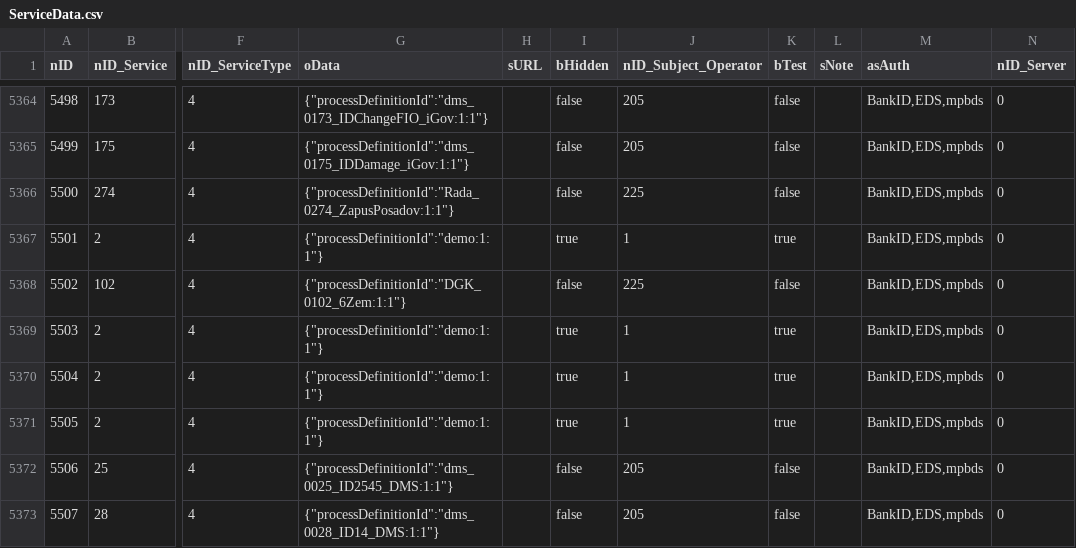
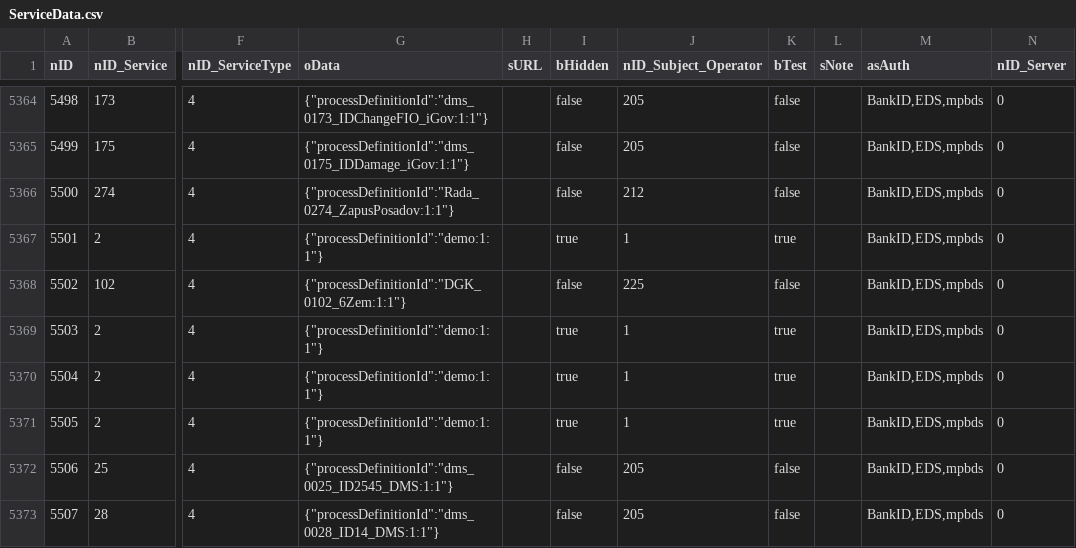
Before and after one commit to iGov-UA/iGov_Data, a CSV file: wf-central/src/main/resources/data/iGov/ServiceData.csv, drawn as a sheet; only a part is shown, gaps mark what is left out; the diff names each change by its address in the sheet, - before the commit and + after, or states it on an @@ line.

```diff
--- a/wf-central/src/main/resources/data/iGov/ServiceData.csv
+++ b/wf-central/src/main/resources/data/iGov/ServiceData.csv
-J5366 (nID_Subject_Operator): 225
+J5366 (nID_Subject_Operator): 212
```
Also changed, not shown: wf-central/src/main/resources/data/iGov/SubjectOrganJoin.csv, wf-central/src/main/resources/data/iGov__Test_Delta/ServiceData.csv, 3 other files.
